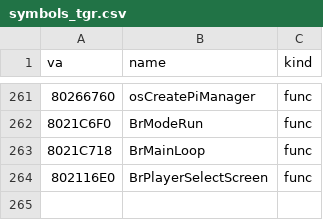
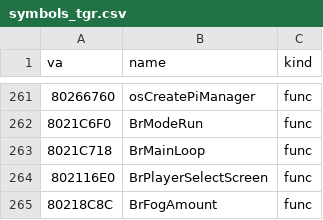
Before and after one commit to jeff-strutb/brally, a CSV file: n64/config/symbols_tgr.csv, drawn as a sheet; only a part is shown, gaps mark what is left out.

Commit message:
n64: BrFogAmount byte-exact (drawing/fog.c) -- the depth divide is done in place in the transformed point, which is what puts the quotient first in the multiply

```diff
--- a/n64/config/symbols_tgr.csv
+++ b/n64/config/symbols_tgr.csv
@@ -264 +264,2 @@ va,name,kind
 802116E0,BrPlayerSelectScreen,func
+80218C8C,BrFogAmount,func
```
Also changed, not shown: 3 other files.
